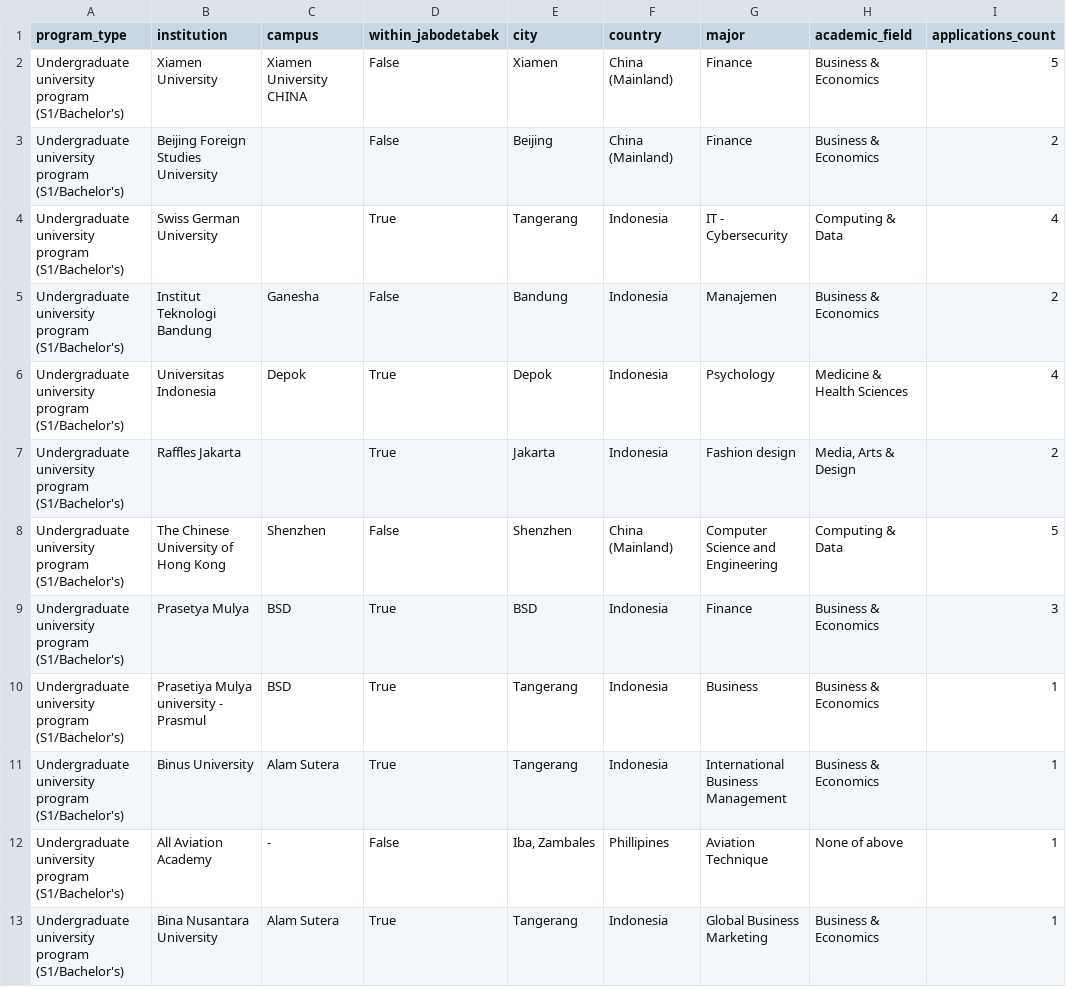
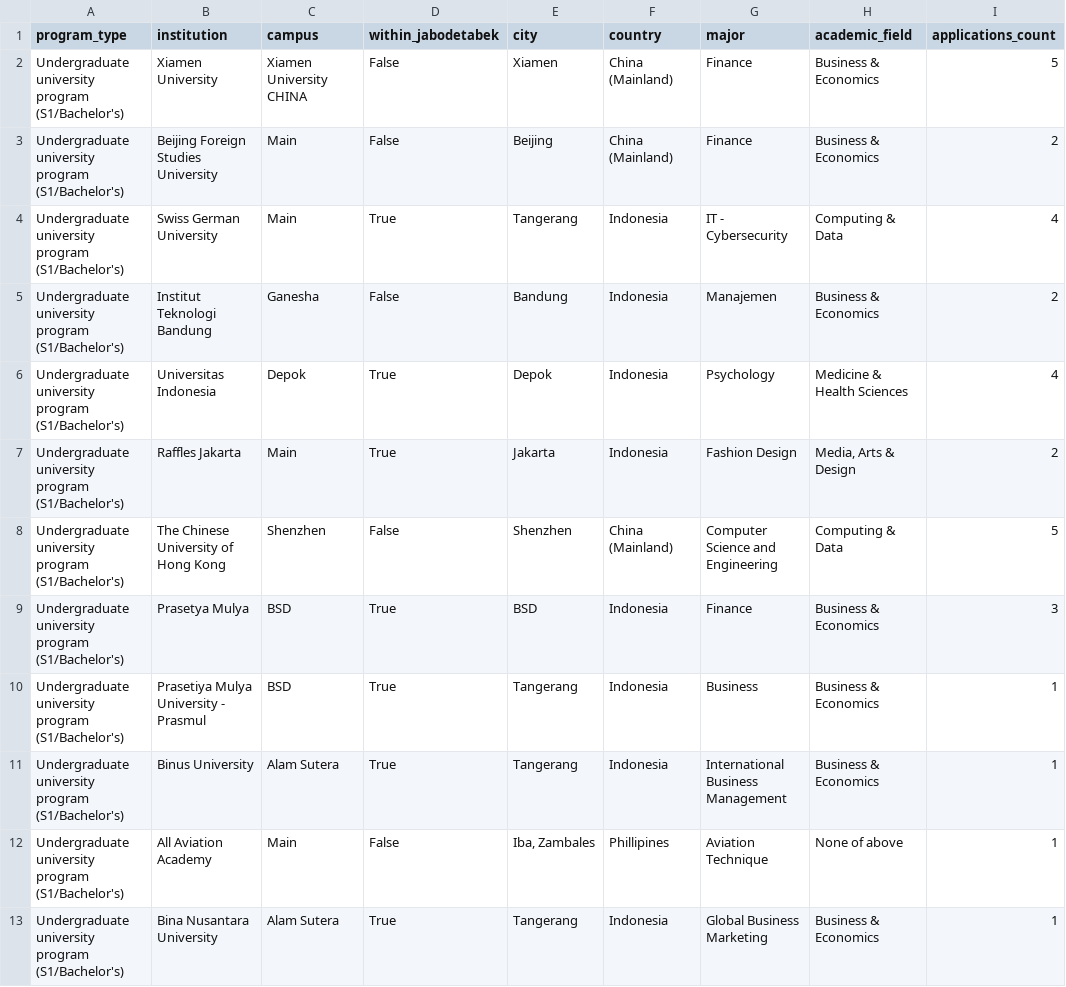
Before and after one commit to devinlin89/narada-university-dashboard, a CSV file: data/processed/output_2026_06_26.csv, drawn as a sheet; only a part is shown; the diff covers the shown part only; the diff names each change by its address in the sheet, - before the commit and + after, or states it on an @@ line.

Commit message:
Added more data cleaning

```diff
--- a/data/processed/output_2026_06_26.csv
+++ b/data/processed/output_2026_06_26.csv
-C3:C4 (campus): (empty)
+C3:C4 (campus): Main
-C7 (campus): (empty)
+C7 (campus): Main
-G7 (major): Fashion design
+G7 (major): Fashion Design
-B10 (institution): Prasetiya Mulya university - Prasmul
+B10 (institution): Prasetiya Mulya University - Prasmul
-C12 (campus): -
+C12 (campus): Main
```
Also changed, not shown: 28 edited cells elsewhere in this file, 1 other file.
